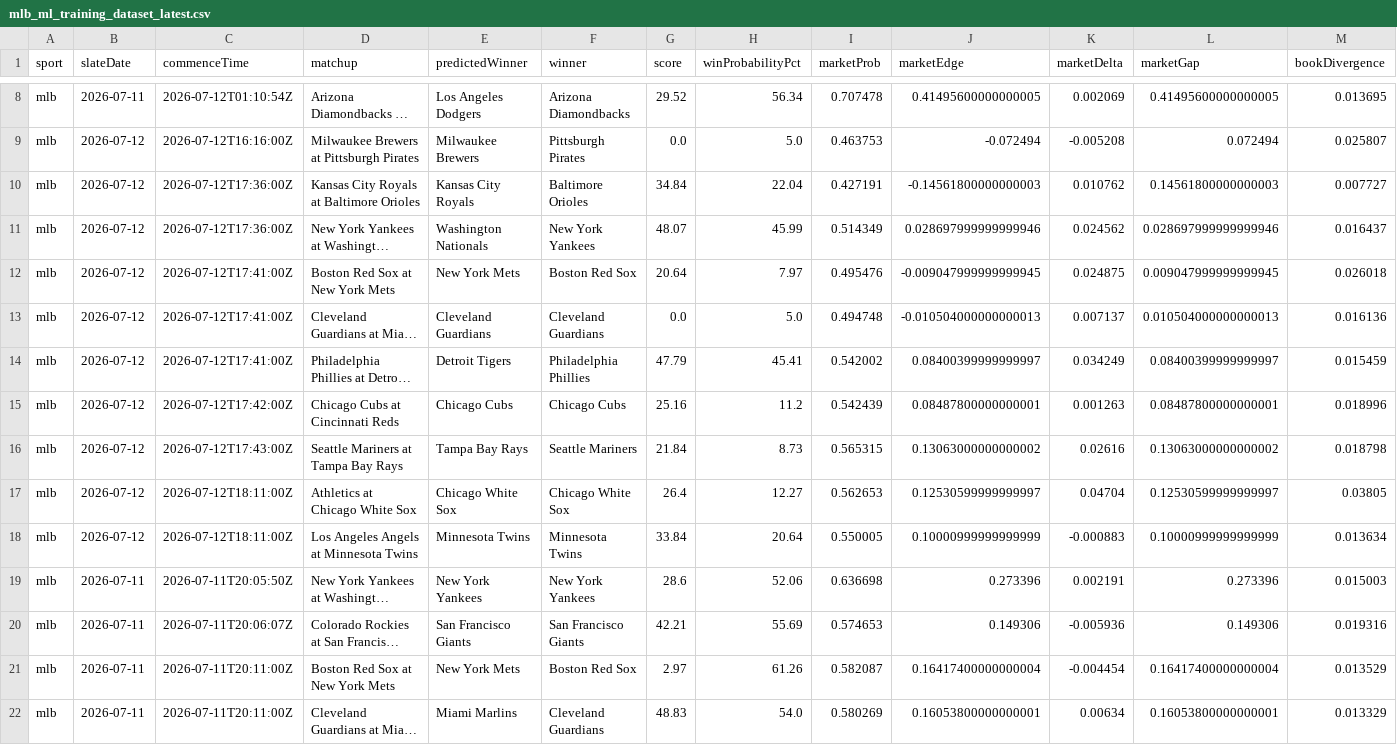
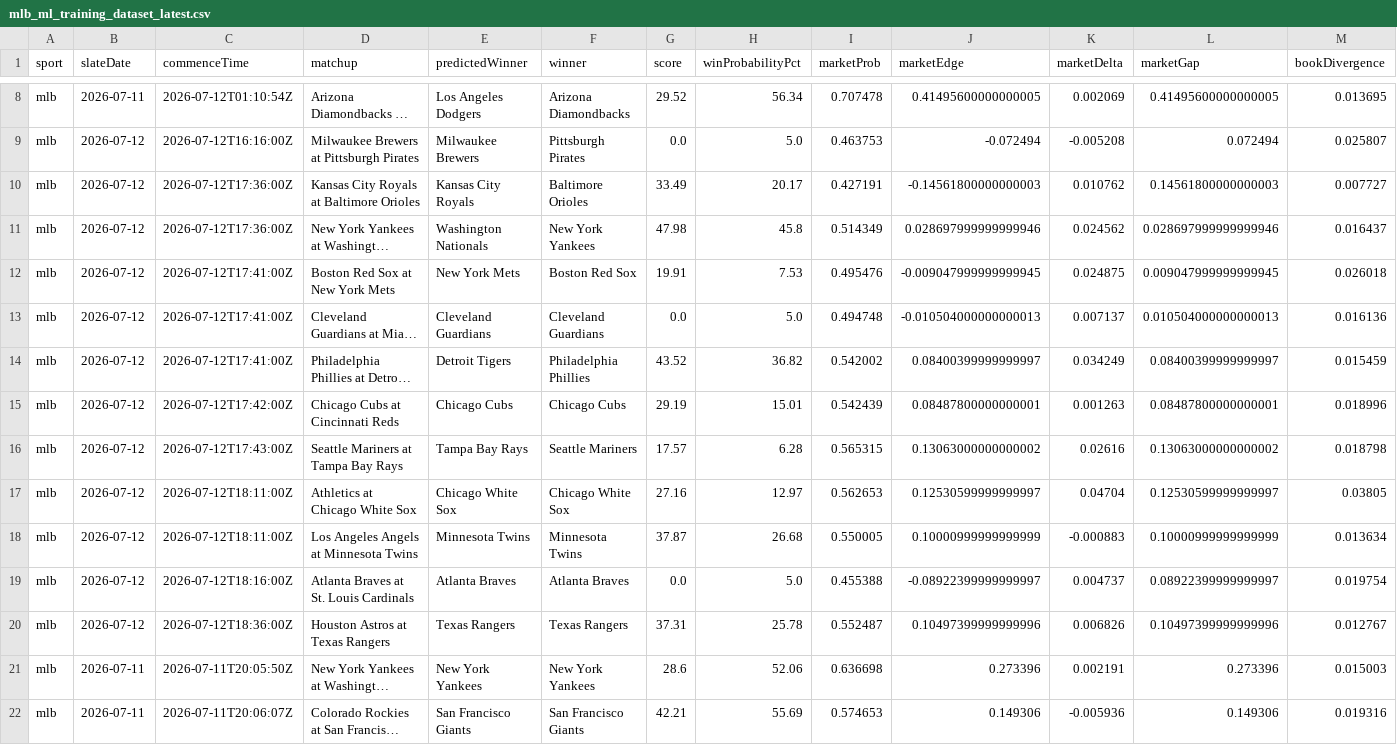
Before and after one commit to KirtKurt/parlay-platform, a CSV file: runtime_reports/mlb_ml_training_dataset_latest.csv, drawn as a sheet; only a part is shown, gaps mark what is left out; the shorter side is filled out with more unchanged rows; long unchanged cells end in …; rows hold the shown columns only; the diff names each change by its address in the sheet, - before the commit and + after, or states it on an @@ line.

```diff
--- a/runtime_reports/mlb_ml_training_dataset_latest.csv
+++ b/runtime_reports/mlb_ml_training_dataset_latest.csv
-G10 (score): 34.84
+G10 (score): 33.49
-H10 (winProbabilityPct): 22.04
+H10 (winProbabilityPct): 20.17
-G11 (score): 48.07
+G11 (score): 47.98
-H11 (winProbabilityPct): 45.99
+H11 (winProbabilityPct): 45.8
-G12 (score): 20.64
+G12 (score): 19.91
-H12 (winProbabilityPct): 7.97
+H12 (winProbabilityPct): 7.53
-G14 (score): 47.79
+G14 (score): 43.52
-H14 (winProbabilityPct): 45.41
+H14 (winProbabilityPct): 36.82
-G15 (score): 25.16
+G15 (score): 29.19
-H15 (winProbabilityPct): 11.2
+H15 (winProbabilityPct): 15.01
-G16 (score): 21.84
+G16 (score): 17.57
-H16 (winProbabilityPct): 8.73
+H16 (winProbabilityPct): 6.28
-G17 (score): 26.4
+G17 (score): 27.16
-H17 (winProbabilityPct): 12.27
+H17 (winProbabilityPct): 12.97
-G18 (score): 33.84
+G18 (score): 37.87
-H18 (winProbabilityPct): 20.64
+H18 (winProbabilityPct): 26.68
+row 19: mlb | 2026-07-12 | 2026-07-12T18:16:00Z | Atlanta Braves at St. Louis Cardinals | Atlanta Braves | Atlanta Braves | 0.0 | 5.0 | 0.455388 | -0.08922399999999997 | 0.004737 | 0.08922399999999997 | 0.019754
+row 20: mlb | 2026-07-12 | 2026-07-12T18:36:00Z | Houston Astros at Texas Rangers | Texas Rangers | Texas Rangers | 37.31 | 25.78 | 0.552487 | 0.10497399999999996 | 0.006826 | 0.10497399999999996 | 0.012767
```
Also changed, not shown: 11 other files.
